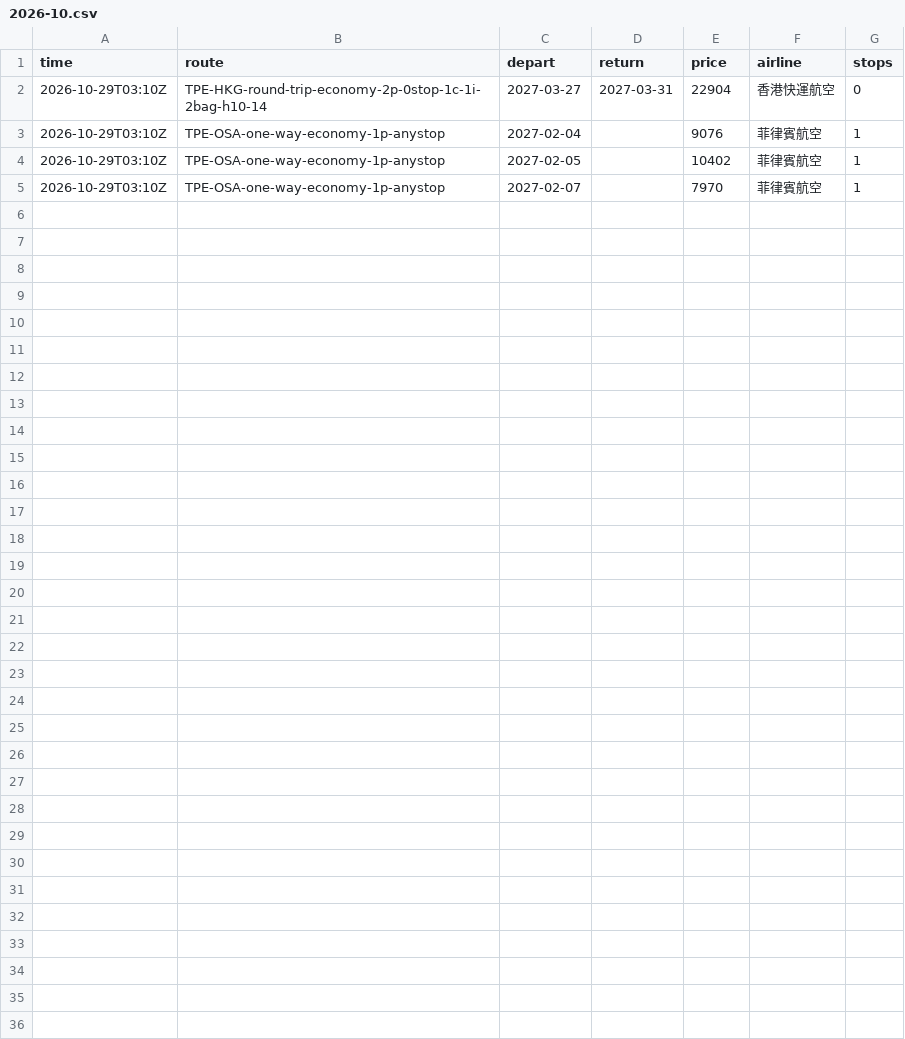
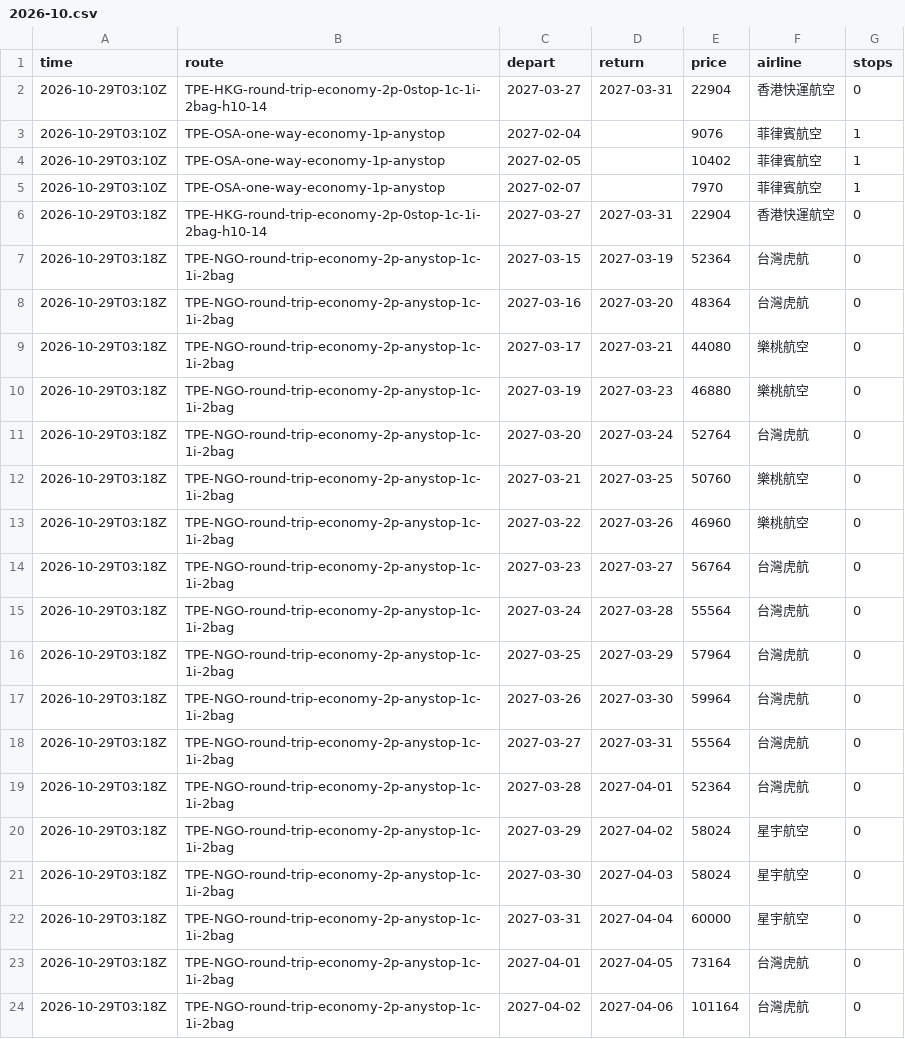
Before and after one commit to k5585696-hue/flight-scanner, a CSV file: data/history/2026-10.csv, drawn as a sheet; the diff names each change by its address in the sheet, - before the commit and + after, or states it on an @@ line.

```diff
--- a/data/history/2026-10.csv
+++ b/data/history/2026-10.csv
+row 6: 2026-10-29T03:18Z | TPE-HKG-round-trip-economy-2p-0stop-1c-1i-2bag-h10-14 | 2027-03-27 | 2027-03-31 | 22904 | 香港快運航空 | 0
+row 7: 2026-10-29T03:18Z | TPE-NGO-round-trip-economy-2p-anystop-1c-1i-2bag | 2027-03-15 | 2027-03-19 | 52364 | 台灣虎航 | 0
+row 8: 2026-10-29T03:18Z | TPE-NGO-round-trip-economy-2p-anystop-1c-1i-2bag | 2027-03-16 | 2027-03-20 | 48364 | 台灣虎航 | 0
+row 9: 2026-10-29T03:18Z | TPE-NGO-round-trip-economy-2p-anystop-1c-1i-2bag | 2027-03-17 | 2027-03-21 | 44080 | 樂桃航空 | 0
+row 10: 2026-10-29T03:18Z | TPE-NGO-round-trip-economy-2p-anystop-1c-1i-2bag | 2027-03-19 | 2027-03-23 | 46880 | 樂桃航空 | 0
+row 11: 2026-10-29T03:18Z | TPE-NGO-round-trip-economy-2p-anystop-1c-1i-2bag | 2027-03-20 | 2027-03-24 | 52764 | 台灣虎航 | 0
+row 12: 2026-10-29T03:18Z | TPE-NGO-round-trip-economy-2p-anystop-1c-1i-2bag | 2027-03-21 | 2027-03-25 | 50760 | 樂桃航空 | 0
+row 13: 2026-10-29T03:18Z | TPE-NGO-round-trip-economy-2p-anystop-1c-1i-2bag | 2027-03-22 | 2027-03-26 | 46960 | 樂桃航空 | 0
+row 14: 2026-10-29T03:18Z | TPE-NGO-round-trip-economy-2p-anystop-1c-1i-2bag | 2027-03-23 | 2027-03-27 | 56764 | 台灣虎航 | 0
+row 15: 2026-10-29T03:18Z | TPE-NGO-round-trip-economy-2p-anystop-1c-1i-2bag | 2027-03-24 | 2027-03-28 | 55564 | 台灣虎航 | 0
+row 16: 2026-10-29T03:18Z | TPE-NGO-round-trip-economy-2p-anystop-1c-1i-2bag | 2027-03-25 | 2027-03-29 | 57964 | 台灣虎航 | 0
+row 17: 2026-10-29T03:18Z | TPE-NGO-round-trip-economy-2p-anystop-1c-1i-2bag | 2027-03-26 | 2027-03-30 | 59964 | 台灣虎航 | 0
+row 18: 2026-10-29T03:18Z | TPE-NGO-round-trip-economy-2p-anystop-1c-1i-2bag | 2027-03-27 | 2027-03-31 | 55564 | 台灣虎航 | 0
+row 19: 2026-10-29T03:18Z | TPE-NGO-round-trip-economy-2p-anystop-1c-1i-2bag | 2027-03-28 | 2027-04-01 | 52364 | 台灣虎航 | 0
+row 20: 2026-10-29T03:18Z | TPE-NGO-round-trip-economy-2p-anystop-1c-1i-2bag | 2027-03-29 | 2027-04-02 | 58024 | 星宇航空 | 0
+row 21: 2026-10-29T03:18Z | TPE-NGO-round-trip-economy-2p-anystop-1c-1i-2bag | 2027-03-30 | 2027-04-03 | 58024 | 星宇航空 | 0
+row 22: 2026-10-29T03:18Z | TPE-NGO-round-trip-economy-2p-anystop-1c-1i-2bag | 2027-03-31 | 2027-04-04 | 60000 | 星宇航空 | 0
+row 23: 2026-10-29T03:18Z | TPE-NGO-round-trip-economy-2p-anystop-1c-1i-2bag | 2027-04-01 | 2027-04-05 | 73164 | 台灣虎航 | 0
+row 24: 2026-10-29T03:18Z | TPE-NGO-round-trip-economy-2p-anystop-1c-1i-2bag | 2027-04-02 | 2027-04-06 | 101164 | 台灣虎航 | 0
```
Also changed, not shown: 1 other file.
